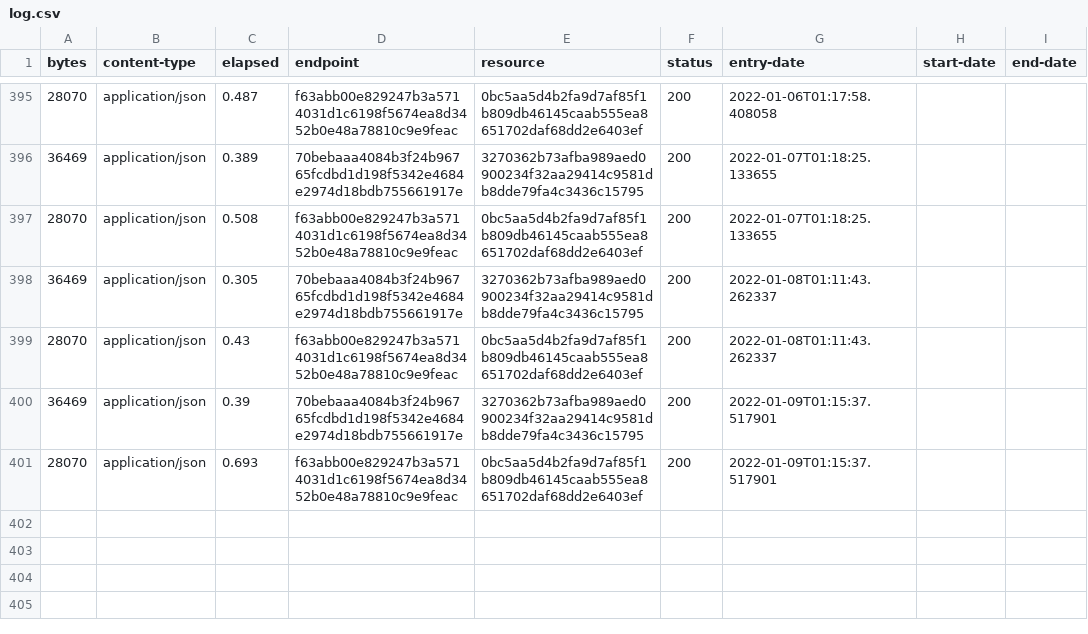
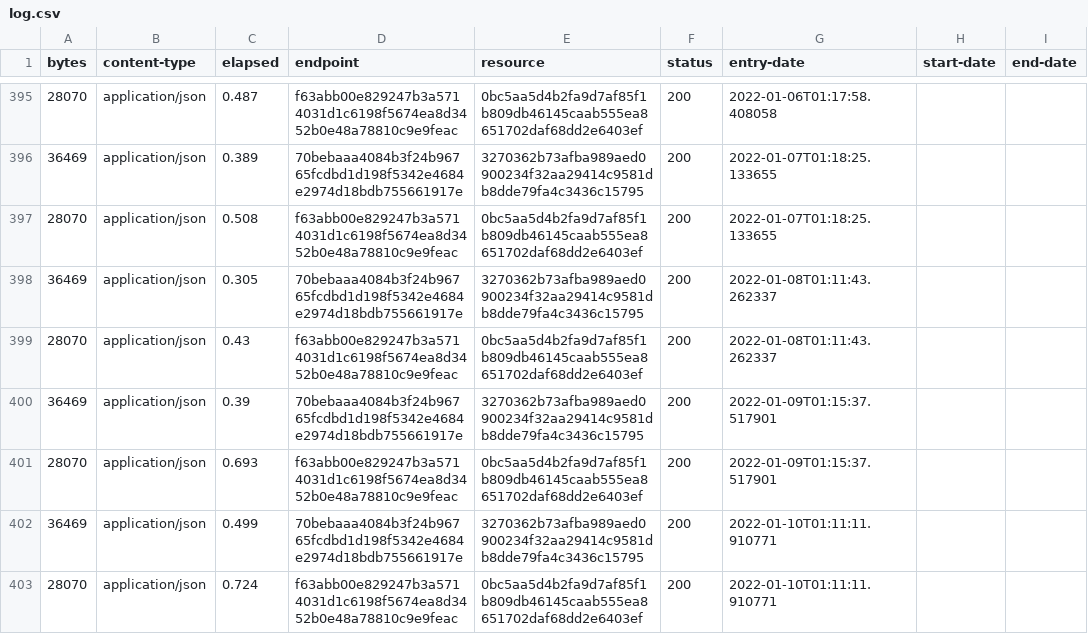
Before and after one commit to digital-land-attic/housing-allocation-collection, a CSV file: collection/log.csv, drawn as a sheet; only a part is shown, gaps mark what is left out; the diff names each change by its address in the sheet, - before the commit and + after, or states it on an @@ line.

Commit message:
Collection 2022-01-10

```diff
--- a/collection/log.csv
+++ b/collection/log.csv
+row 402: 36469 | application/json | 0.499 | 70bebaaa4084b3f24b96765fcdbd1d198f5342e4684e2974d18bdb755661917e | 3270362b73afba989aed0900234f32aa29414c9581db8dde79fa4c3436c15795 | 200 | 2022-01-10T01:11:11.910771
+row 403: 28070 | application/json | 0.724 | f63abb00e829247b3a5714031d1c6198f5674ea8d3452b0e48a78810c9e9feac | 0bc5aa5d4b2fa9d7af85f1b809db46145caab555ea8651702daf68dd2e6403ef | 200 | 2022-01-10T01:11:11.910771
```
